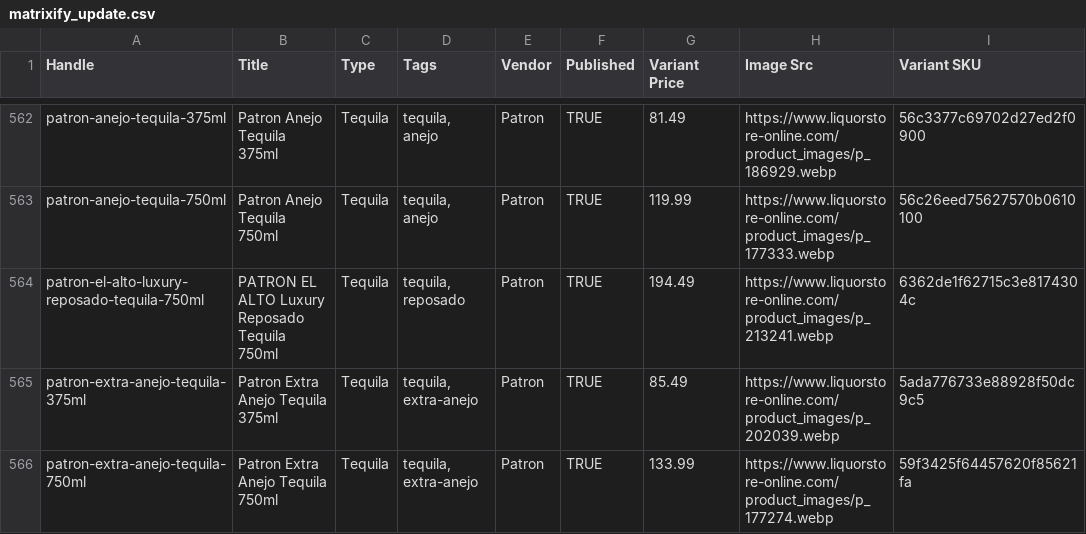
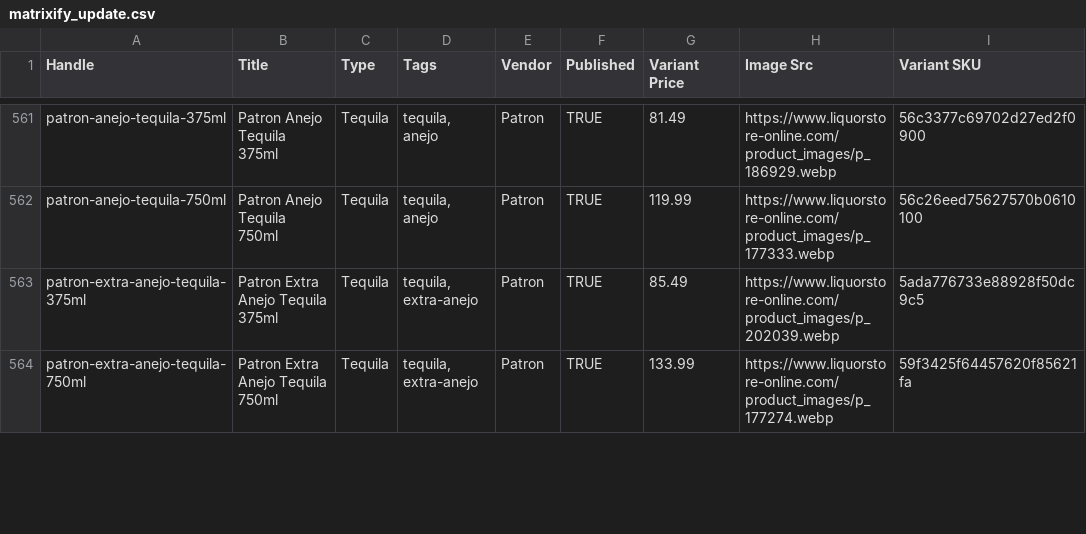
Before and after one commit to Njawnson/tequila-shopify-sync, a CSV file: output/matrixify_update.csv, drawn as a sheet; only a part is shown, gaps mark what is left out; removed rows and columns are numbered as before the commit, all else as after; the diff covers the shown part only; the diff names each change by its address in the sheet, - before the commit and + after, or states it on an @@ line.

```diff
--- a/output/matrixify_update.csv
+++ b/output/matrixify_update.csv
-row 564: patron-el-alto-luxury-reposado-tequila-750ml | PATRON EL ALTO Luxury Reposado Tequila 750ml | Tequila | tequila, reposado | Patron | TRUE | 194.49 | https://www.liquorstore-online.com/product_images/p_213241.webp | 6362de1f62715c3e8174304c
```
Also changed, not shown: 3 added rows, 2 removed rows and 1 edited cell elsewhere in this file, 1 other file.
